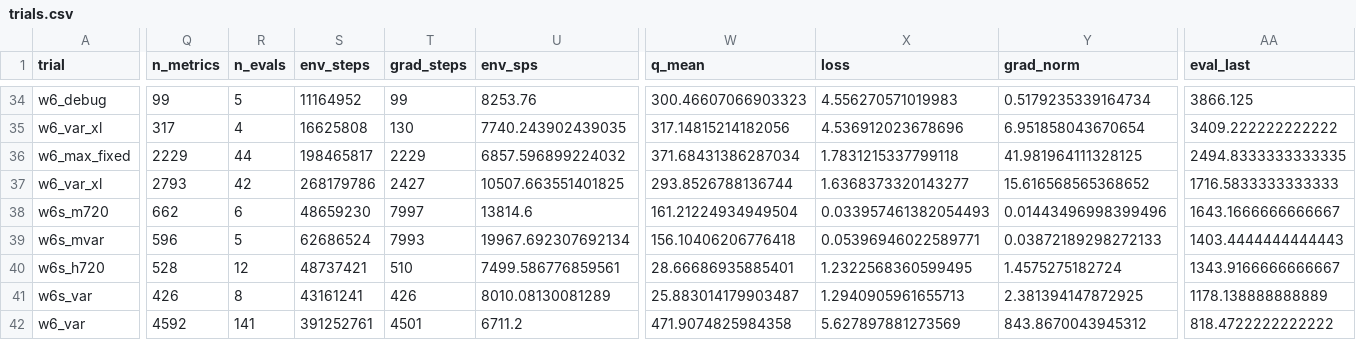
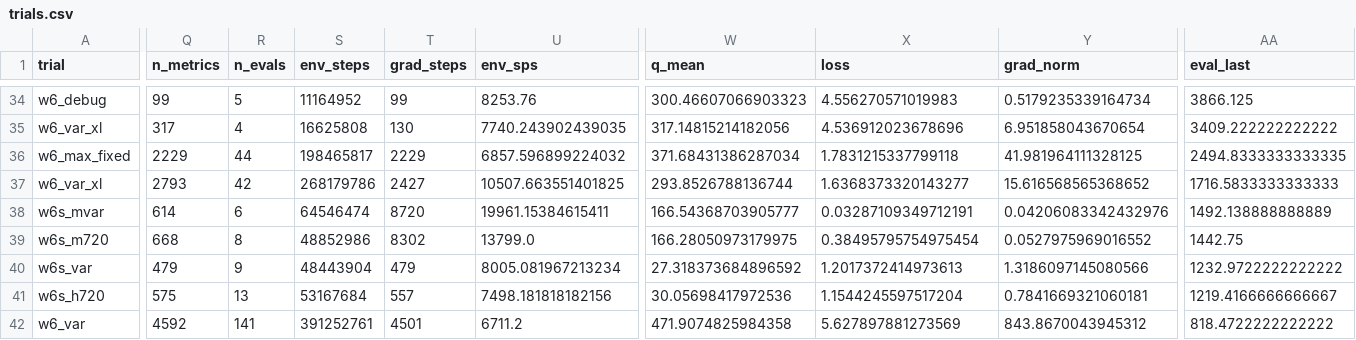
Before and after one commit to guoshaoyang-pku/poor-rl, a CSV file: examples/suika_trials/trials.csv, drawn as a sheet; only a part is shown, gaps mark what is left out; removed rows and columns are numbered as before the commit, all else as after; rows hold the shown columns only; the diff covers the shown part only; the diff names each change by its address in the sheet, - before the commit and + after, or states it on an @@ line.

Commit message:
suika trials: live sync 10-02 00:40

```diff
--- a/examples/suika_trials/trials.csv
+++ b/examples/suika_trials/trials.csv
+row 38: w6s_mvar | 614 | 6 | 64546474 | 8720 | 19961.15384615411 | 166.54368703905777 | 0.03287109349712191 | 0.04206083342432976 | 1492.138888888889
-Q39 (n_metrics): 662
+Q39 (n_metrics): 668
-R39 (n_evals): 6
+R39 (n_evals): 8
-S39 (env_steps): 48659230
+S39 (env_steps): 48852986
-T39 (grad_steps): 7997
+T39 (grad_steps): 8302
-U39 (env_sps): 13814.6
+U39 (env_sps): 13799.0
-W39 (q_mean): 161.21224934949504
+W39 (q_mean): 166.28050973179975
-X39 (loss): 0.033957461382054493
+X39 (loss): 0.38495795754975454
-Y39 (grad_norm): 0.01443496998399496
+Y39 (grad_norm): 0.0527975969016552
-AA39 (eval_last): 1643.1666666666667
+AA39 (eval_last): 1442.75
-row 39: w6s_mvar | 596 | 5 | 62686524 | 7993 | 19967.692307692134 | 156.10406206776418 | 0.05396946022589771 | 0.03872189298272133 | 1403.4444444444443
-row 40: w6s_h720 | 528 | 12 | 48737421 | 510 | 7499.586776859561 | 28.66686935885401 | 1.2322568360599495 | 1.4575275182724 | 1343.9166666666667
-Q40 (n_metrics): 426
+Q40 (n_metrics): 479
-R40 (n_evals): 8
+R40 (n_evals): 9
-S40 (env_steps): 43161241
+S40 (env_steps): 48443904
-T40 (grad_steps): 426
+T40 (grad_steps): 479
-U40 (env_sps): 8010.08130081289
+U40 (env_sps): 8005.081967213234
-W40 (q_mean): 25.883014179903487
+W40 (q_mean): 27.318373684896592
-X40 (loss): 1.2940905961655713
+X40 (loss): 1.2017372414973613
-Y40 (grad_norm): 2.381394147872925
+Y40 (grad_norm): 1.3186097145080566
-AA40 (eval_last): 1178.138888888889
+AA40 (eval_last): 1232.9722222222222
+row 41: w6s_h720 | 575 | 13 | 53167684 | 557 | 7498.181818182156 | 30.05698417972536 | 1.1544245597517204 | 0.7841669321060181 | 1219.4166666666667
```
Also changed, not shown: 8 edited cells elsewhere in this file, 19 other files.
